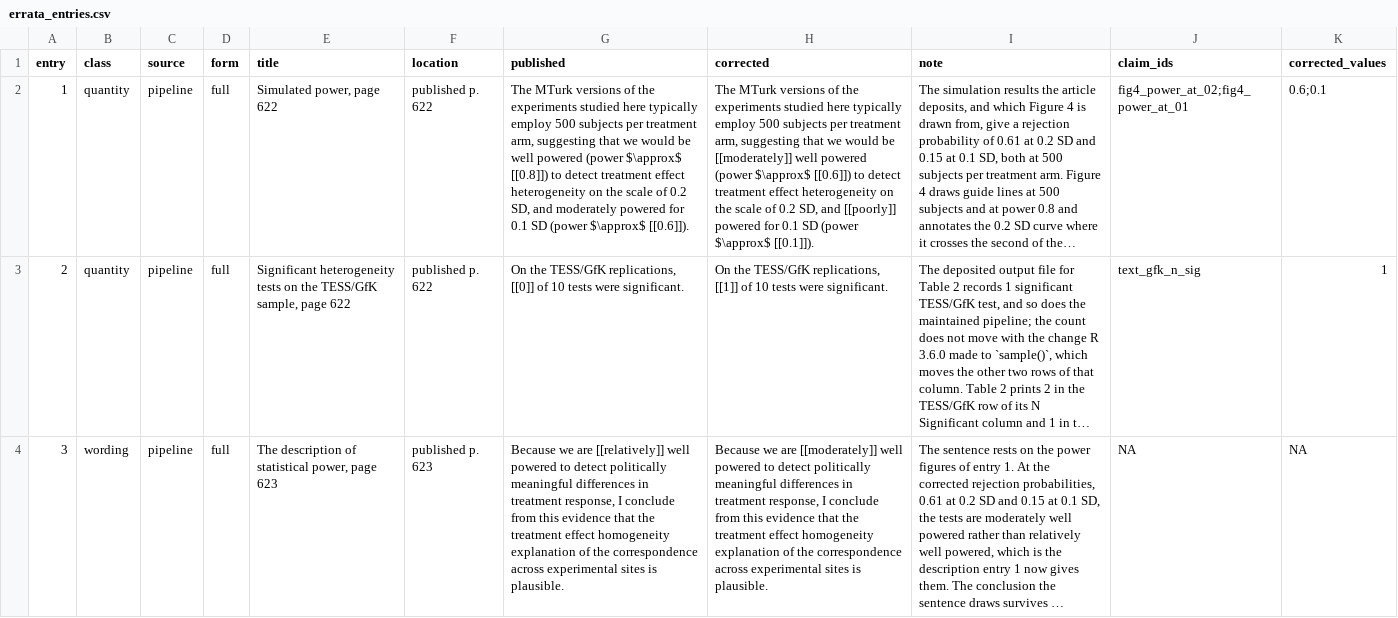
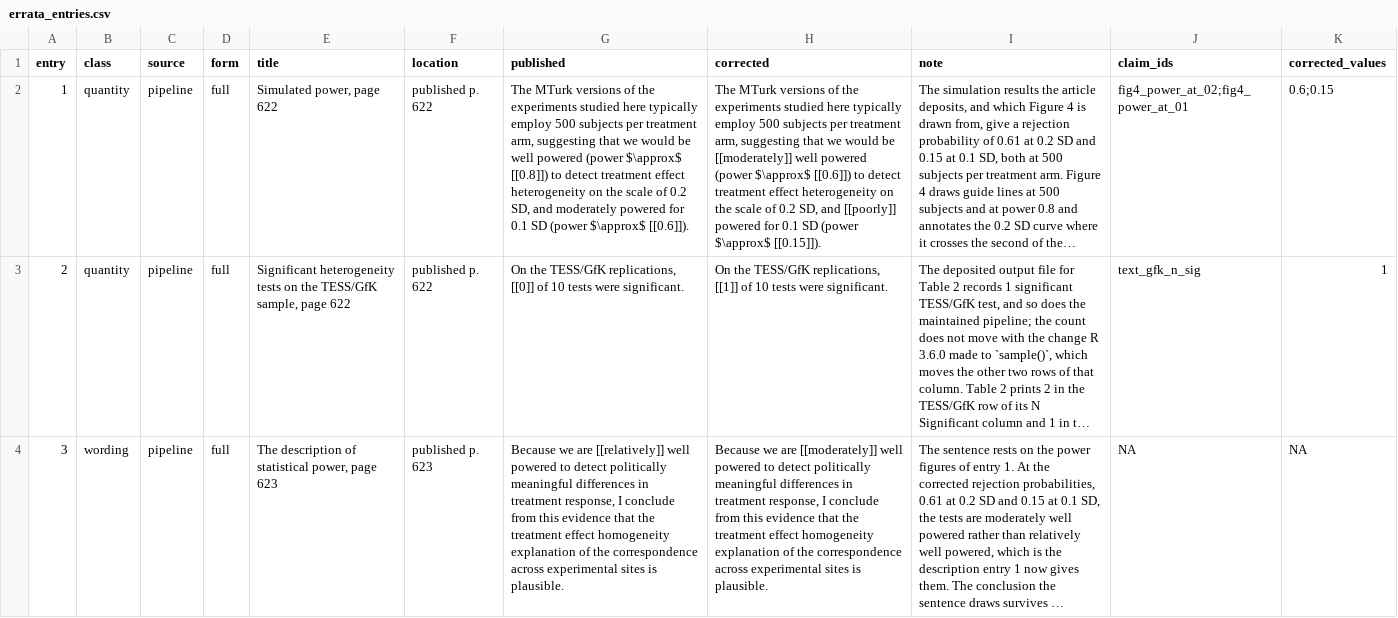
Before and after one commit to active-maintenance-aec/coppock_2019a, a CSV file: errata_entries.csv, drawn as a sheet; only a part is shown; long unchanged cells end in …; the diff names each change by its address in the sheet, - before the commit and + after, or states it on an @@ line.

```diff
--- a/errata_entries.csv
+++ b/errata_entries.csv
-H2 (corrected): …(power $\approx$ [[0.1]]).
+H2 (corrected): …(power $\approx$ [[0.15]]).
-K2 (corrected_values): 0.6;0.1
+K2 (corrected_values): 0.6;0.15
```
Also changed, not shown: 2 other files.
